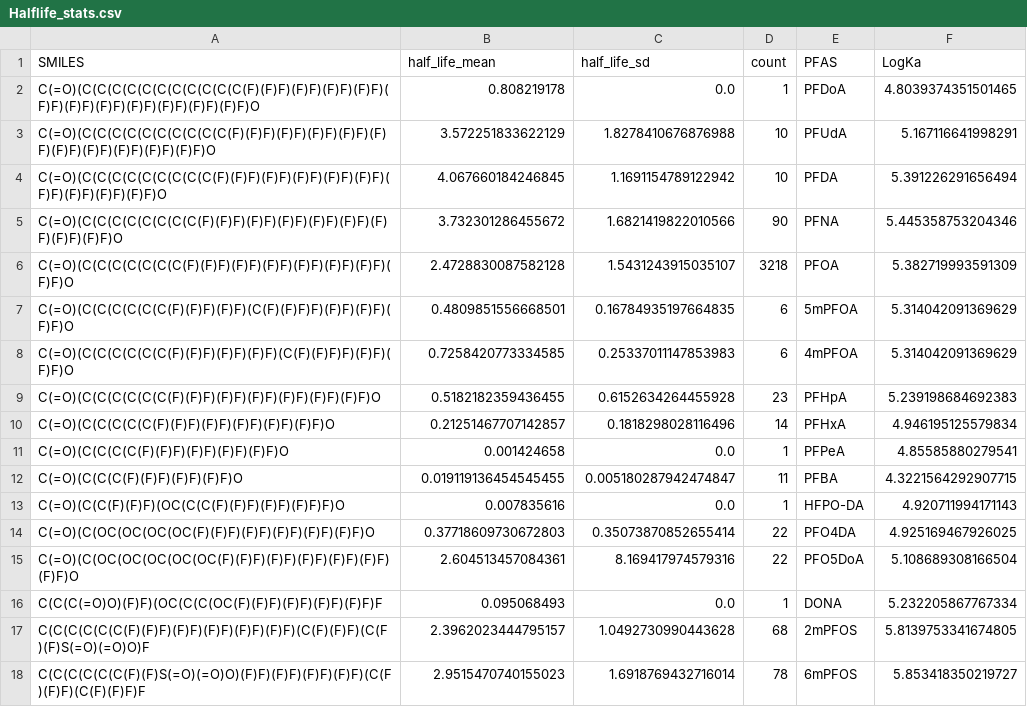
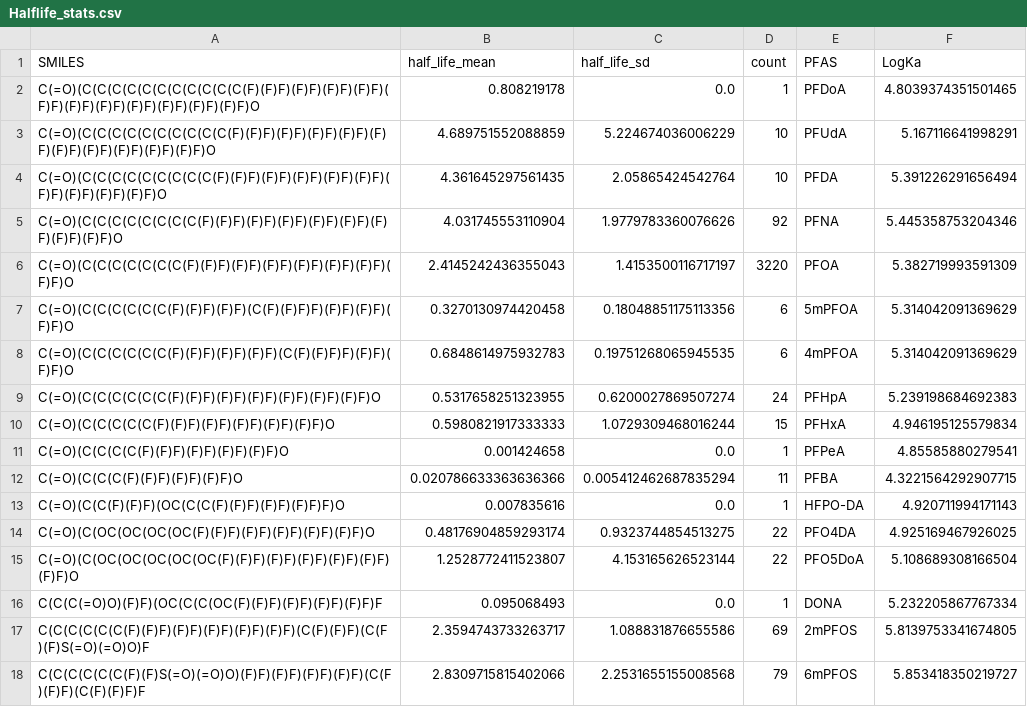
Before and after one commit to ntua-unit-of-control-and-informatics/QSAR_PFAS, a CSV file: PFAS_HalfLife_QSAR/Datasets/Revamped_dataset/Halflife_stats.csv, drawn as a sheet; only a part is shown; the diff covers the shown part only.

```diff
--- a/PFAS_HalfLife_QSAR/Datasets/Revamped_dataset/Halflife_stats.csv
+++ b/PFAS_HalfLife_QSAR/Datasets/Revamped_dataset/Halflife_stats.csv
@@ -2,17 +2,17 @@ SMILES,half_life_mean,half_life_sd,count,PFAS,LogKa
 C(=O)(C(C(C(C(C(C(C(C(C(C(C(F)(F)F)(F)F)(F)F)(F)F)(F)F)(F)F)(F)F)(F)F)(F)F)(F)F)(F)F)O,0.808219178,0.0,1,PFDoA,4.8039374351501465
-C(=O)(C(C(C(C(C(C(C(C(C(C(F)(F)F)(F)F)(F)F)(F)F)(F)F)(F)F)(F)F)(F)F)(F)F)(F)F)O,3.572251833622129,1.8278410676876988,10,PFUdA,5.167116641998291
-C(=O)(C(C(C(C(C(C(C(C(C(F)(F)F)(F)F)(F)F)(F)F)(F)F)(F)F)(F)F)(F)F)(F)F)O,4.067660184246845,1.1691154789122942,10,PFDA,5.391226291656494
-C(=O)(C(C(C(C(C(C(C(C(F)(F)F)(F)F)(F)F)(F)F)(F)F)(F)F)(F)F)(F)F)O,3.732301286455672,1.6821419822010566,90,PFNA,5.445358753204346
-C(=O)(C(C(C(C(C(C(C(F)(F)F)(F)F)(F)F)(F)F)(F)F)(F)F)(F)F)O,2.4728830087582128,1.5431243915035107,3218,PFOA,5.382719993591309
-C(=O)(C(C(C(C(C(C(F)(F)F)(F)F)(C(F)(F)F)F)(F)F)(F)F)(F)F)O,0.4809851556668501,0.16784935197664835,6,5mPFOA,5.314042091369629
-C(=O)(C(C(C(C(C(C(F)(F)F)(F)F)(F)F)(C(F)(F)F)F)(F)F)(F)F)O,0.7258420773334585,0.25337011147853983,6,4mPFOA,5.314042091369629
-C(=O)(C(C(C(C(C(C(F)(F)F)(F)F)(F)F)(F)F)(F)F)(F)F)O,0.5182182359436455,0.6152634264455928,23,PFHpA,5.239198684692383
-C(=O)(C(C(C(C(C(F)(F)F)(F)F)(F)F)(F)F)(F)F)O,0.21251467707142857,0.1818298028116496,14,PFHxA,4.946195125579834
+C(=O)(C(C(C(C(C(C(C(C(C(C(F)(F)F)(F)F)(F)F)(F)F)(F)F)(F)F)(F)F)(F)F)(F)F)(F)F)O,4.689751552088859,5.224674036006229,10,PFUdA,5.167116641998291
+C(=O)(C(C(C(C(C(C(C(C(C(F)(F)F)(F)F)(F)F)(F)F)(F)F)(F)F)(F)F)(F)F)(F)F)O,4.361645297561435,2.05865424542764,10,PFDA,5.391226291656494
+C(=O)(C(C(C(C(C(C(C(C(F)(F)F)(F)F)(F)F)(F)F)(F)F)(F)F)(F)F)(F)F)O,4.031745553110904,1.9779783360076626,92,PFNA,5.445358753204346
+C(=O)(C(C(C(C(C(C(C(F)(F)F)(F)F)(F)F)(F)F)(F)F)(F)F)(F)F)O,2.4145242436355043,1.4153500116717197,3220,PFOA,5.382719993591309
+C(=O)(C(C(C(C(C(C(F)(F)F)(F)F)(C(F)(F)F)F)(F)F)(F)F)(F)F)O,0.3270130974420458,0.18048851175113356,6,5mPFOA,5.314042091369629
+C(=O)(C(C(C(C(C(C(F)(F)F)(F)F)(F)F)(C(F)(F)F)F)(F)F)(F)F)O,0.6848614975932783,0.19751268065945535,6,4mPFOA,5.314042091369629
+C(=O)(C(C(C(C(C(C(F)(F)F)(F)F)(F)F)(F)F)(F)F)(F)F)O,0.5317658251323955,0.6200027869507274,24,PFHpA,5.239198684692383
+C(=O)(C(C(C(C(C(F)(F)F)(F)F)(F)F)(F)F)(F)F)O,0.5980821917333333,1.0729309468016244,15,PFHxA,4.946195125579834
 C(=O)(C(C(C(C(F)(F)F)(F)F)(F)F)(F)F)O,0.001424658,0.0,1,PFPeA,4.85585880279541
-C(=O)(C(C(C(F)(F)F)(F)F)(F)F)O,0.019119136454545455,0.005180287942474847,11,PFBA,4.3221564292907715
+C(=O)(C(C(C(F)(F)F)(F)F)(F)F)O,0.020786633363636366,0.005412462687835294,11,PFBA,4.3221564292907715
 C(=O)(C(C(F)(F)F)(OC(C(C(F)(F)F)(F)F)(F)F)F)O,0.007835616,0.0,1,HFPO-DA,4.920711994171143
-C(=O)(C(OC(OC(OC(OC(F)(F)F)(F)F)(F)F)(F)F)(F)F)O,0.37718609730672803,0.35073870852655414,22,PFO4DA,4.925169467926025
-C(=O)(C(OC(OC(OC(OC(OC(F)(F)F)(F)F)(F)F)(F)F)(F)F)(F)F)O,2.604513457084361,8.169417974579316,22,PFO5DoA,5.108689308166504
+C(=O)(C(OC(OC(OC(OC(F)(F)F)(F)F)(F)F)(F)F)(F)F)O,0.48176904859293174,0.9323744854513275,22,PFO4DA,4.925169467926025
+C(=O)(C(OC(OC(OC(OC(OC(F)(F)F)(F)F)(F)F)(F)F)(F)F)(F)F)O,1.2528772411523807,4.153165626523144,22,PFO5DoA,5.108689308166504
 C(C(C(=O)O)(F)F)(OC(C(C(OC(F)(F)F)(F)F)(F)F)(F)F)F,0.095068493,0.0,1,DONA,5.232205867767334
-C(C(C(C(C(C(F)(F)F)(F)F)(F)F)(F)F)(F)F)(C(F)(F)F)(C(F)(F)S(=O)(=O)O)F,2.3962023444795157,1.0492730990443628,68,2mPFOS,5.8139753341674805
-C(C(C(C(C(C(F)(F)S(=O)(=O)O)(F)F)(F)F)(F)F)(F)F)(C(F)(F)F)(C(F)(F)F)F,2.9515470740155023,1.6918769432716014,78,6mPFOS,5.853418350219727
+C(C(C(C(C(C(F)(F)F)(F)F)(F)F)(F)F)(F)F)(C(F)(F)F)(C(F)(F)S(=O)(=O)O)F,2.3594743733263717,1.088831876655586,69,2mPFOS,5.8139753341674805
+C(C(C(C(C(C(F)(F)S(=O)(=O)O)(F)F)(F)F)(F)F)(F)F)(C(F)(F)F)(C(F)(F)F)F,2.8309715815402066,2.2531655155008568,79,6mPFOS,5.853418350219727
```
Also changed, not shown: 25 edited cells elsewhere in this file, PFAS_HalfLife_QSAR/Datasets/Revamped_dataset/Half-life_dataset_Human_revamped.csv, 13 other files.
